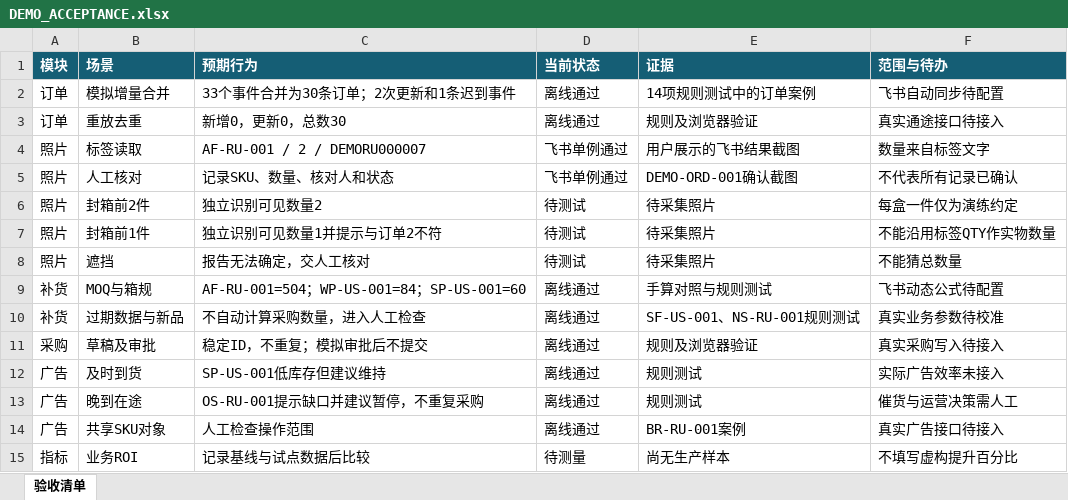
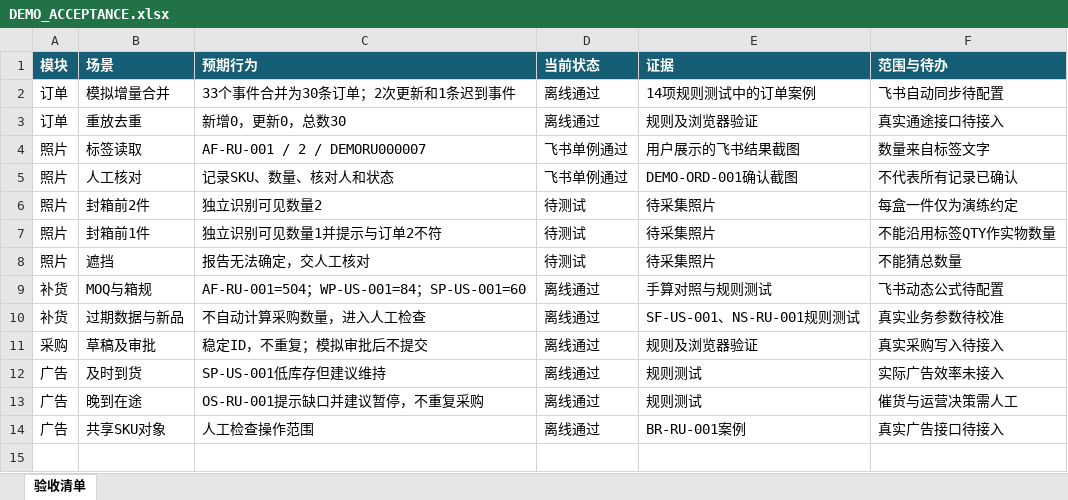
Before and after one commit to tina00712345/auto-parts-agent-demo, an Excel workbook: DEMO_ACCEPTANCE.xlsx, sheet 验收清单, drawn as a sheet; values as stored, in another font and other column widths than the file's, no borders; the diff names each change by its address in the sheet, - before the commit and + after, or states it on an @@ line.

```diff
--- a/DEMO_ACCEPTANCE.xlsx (sheet 验收清单)
+++ b/DEMO_ACCEPTANCE.xlsx (sheet 验收清单)
-row 15: 指标 | 业务ROI | 记录基线与试点数据后比较 | 待测量 | 尚无生产样本 | 不填写虚构提升百分比
```
Also changed, not shown: 8 other files.
